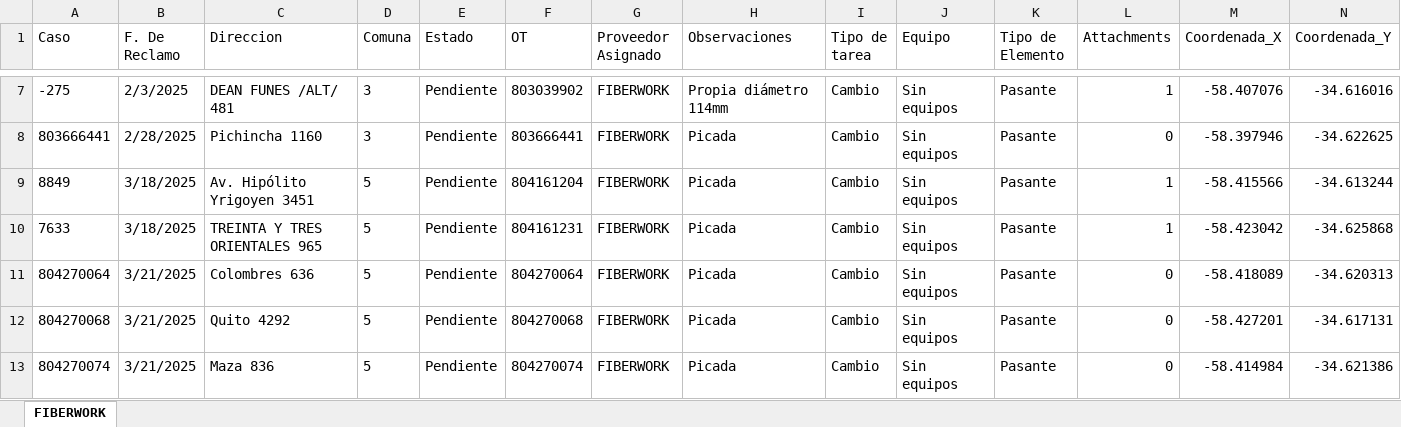
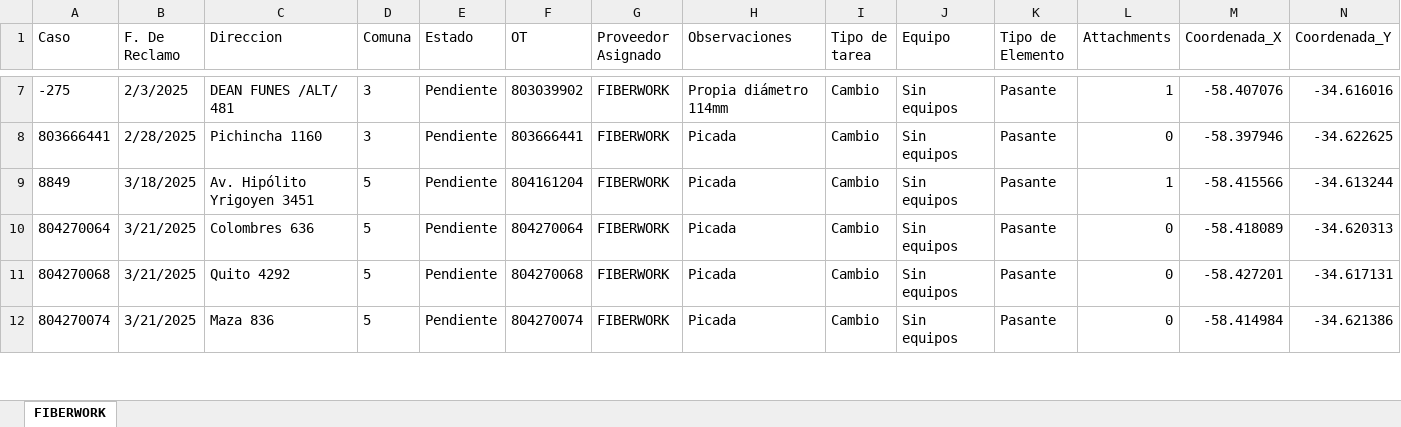
Before and after one commit to gestiondereclamosteco/fiberwork, an Excel workbook: mapa_interactivo_Fiberwork.xlsx, sheet FIBERWORK, drawn as a sheet; only a part is shown, gaps mark what is left out; values as stored, in another font and other column widths than the file's, no borders; rows hold the shown columns only; the diff names each change by its address in the sheet, - before the commit and + after, or states it on an @@ line.

Commit message:
Actualizacion automatica del mapa (2026-06-29 12:39:30)

```diff
--- a/mapa_interactivo_Fiberwork.xlsx (sheet FIBERWORK)
+++ b/mapa_interactivo_Fiberwork.xlsx (sheet FIBERWORK)
-row 10: 7633 | 3/18/2025 | TREINTA Y TRES ORIENTALES 965 | 5 | Pendiente | 804161231 | FIBERWORK | Picada | Cambio | Sin equipos | Pasante | 1 | -58.423042 | -34.625868
```
Also changed, not shown: 1 other file.
